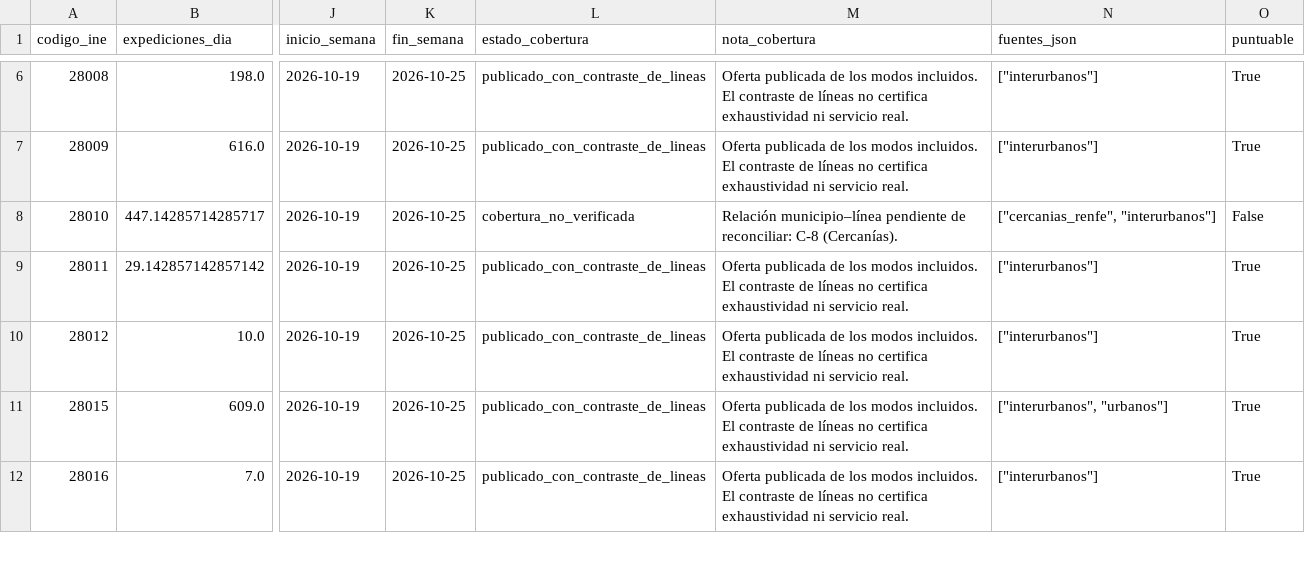
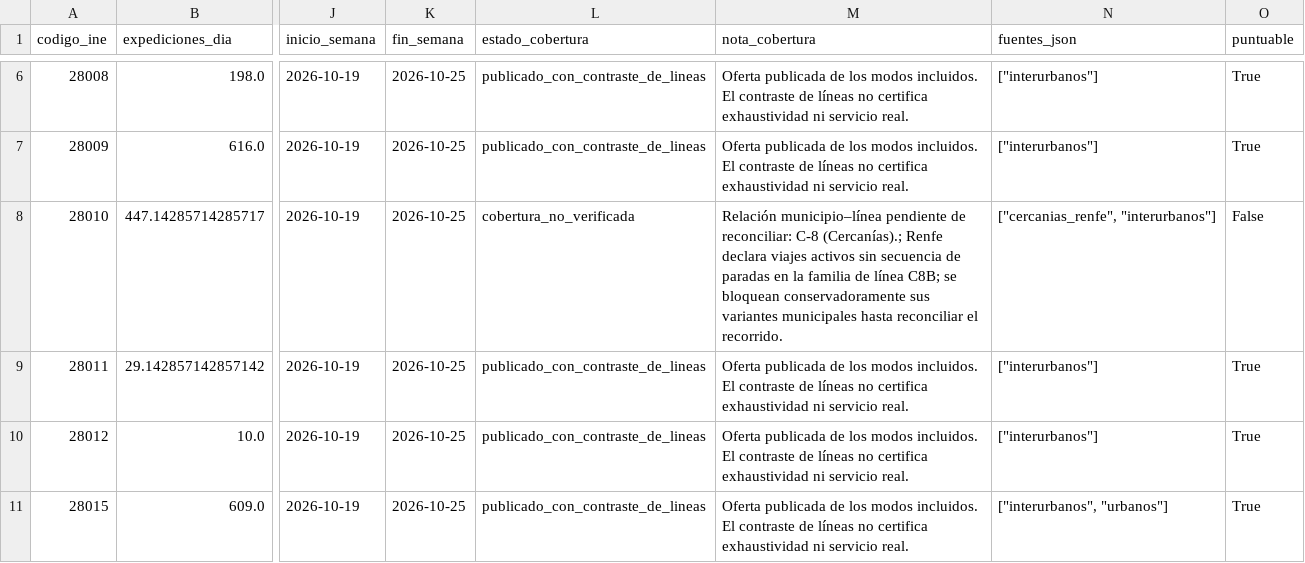
Before and after one commit to clarajuarros/HabitaMadrid, a CSV file: data/processed/transporte_oferta/oferta_municipal.csv, drawn as a sheet; only a part is shown, gaps mark what is left out; the shorter side is filled out with more unchanged rows; the diff covers the shown part only; the diff names each change by its address in the sheet, - before the commit and + after, or states it on an @@ line.

```diff
--- a/data/processed/transporte_oferta/oferta_municipal.csv
+++ b/data/processed/transporte_oferta/oferta_municipal.csv
-M8 (nota_cobertura): …reconciliar: C-8 (Cercanías).
+M8 (nota_cobertura): …reconciliar: C-8 (Cercanías).; Renfe declara viajes activos sin secuencia de paradas en la familia de línea C8B; se bloquean conservadoramente sus variantes municipales hasta reconciliar el recorrido.
```
Also changed, not shown: 11 edited cells elsewhere in this file, data/processed/transporte_oferta/dimensiones_ivp.csv, data/processed/transporte_oferta/ivp_general.csv, 6 other files.
